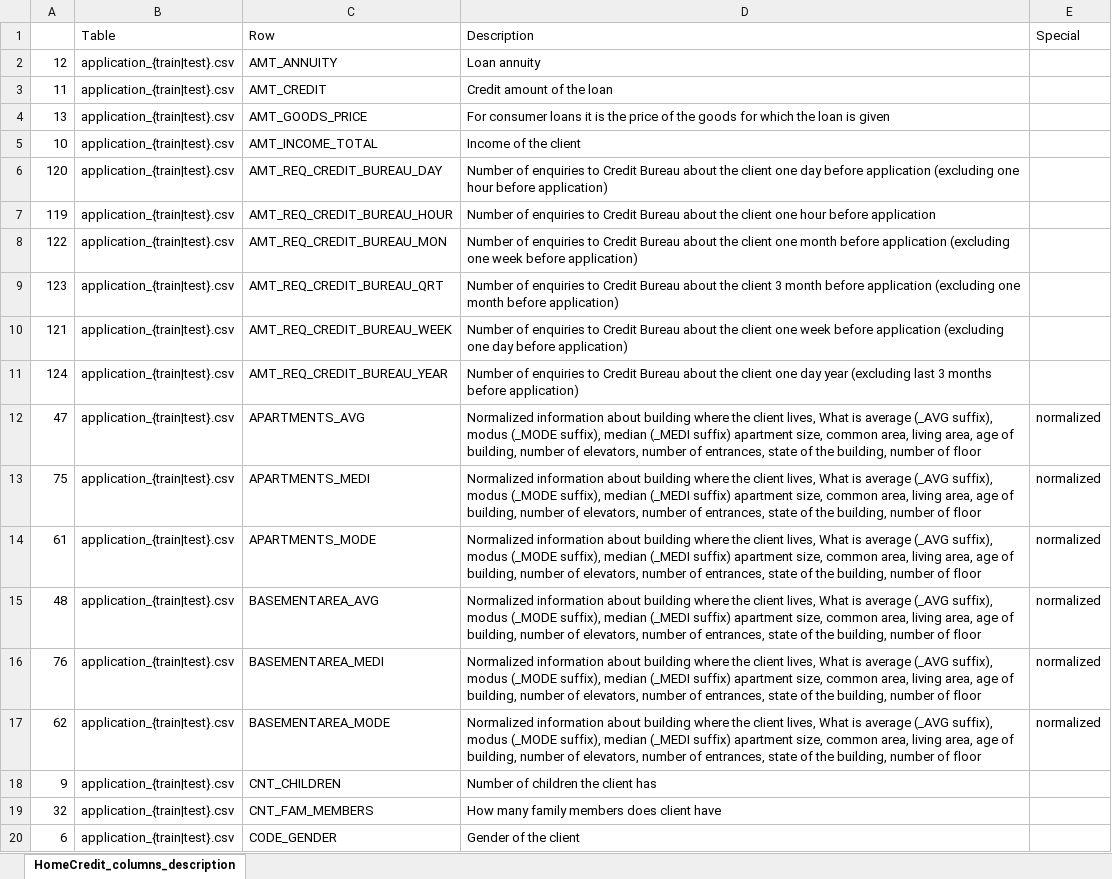
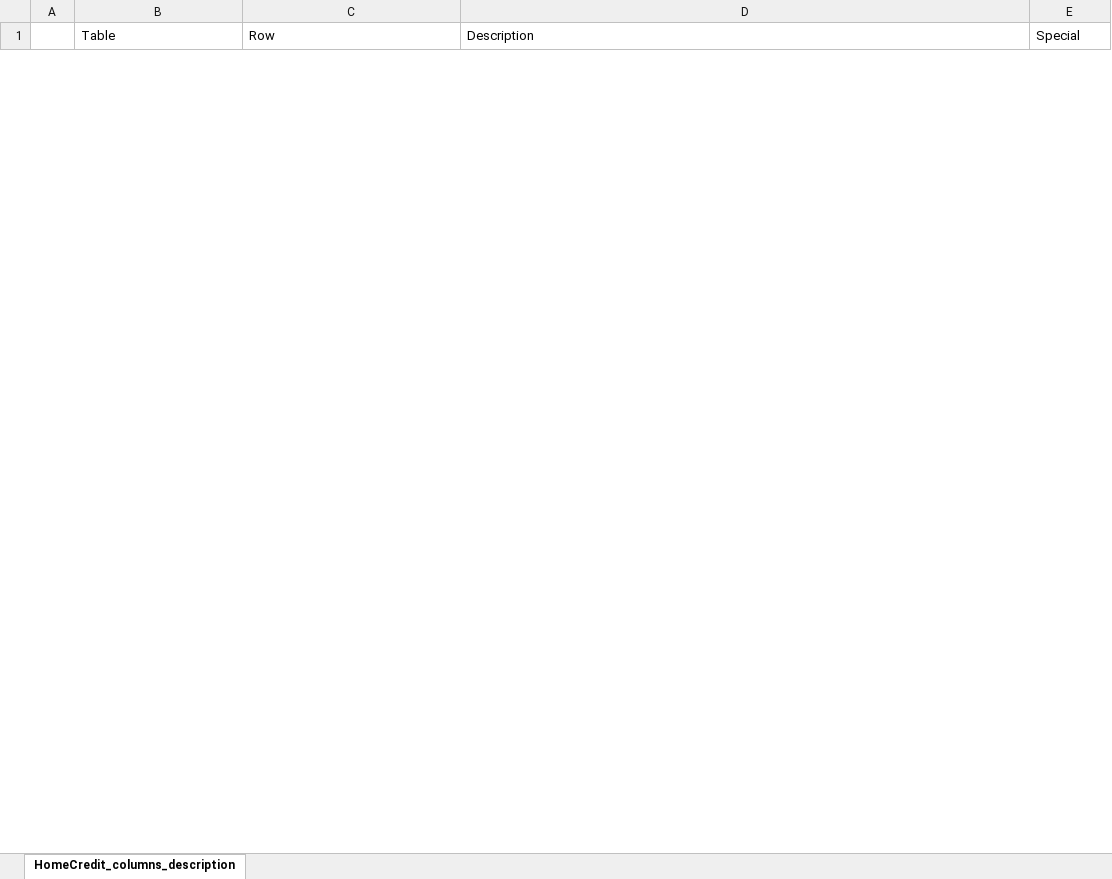
Before and after one commit to jack89roberts/kaggle-home-credit-default-risk, an Excel workbook: input/HomeCredit_columns_description.xlsx, sheet HomeCredit_columns_description, drawn as a sheet; only a part is shown; values as stored, in another font and other column widths than the file's, no borders; removed rows and columns are numbered as before the commit, all else as after; the diff covers the shown part only; the diff names each change by its address in the sheet, - before the commit and + after, or states it on an @@ line.

Commit message:
started looking at bureau files

```diff
--- a/input/HomeCredit_columns_description.xlsx (sheet HomeCredit_columns_description)
+++ b/input/HomeCredit_columns_description.xlsx (sheet HomeCredit_columns_description)
@@ row 2 hidden: 12 | application_{train|test}.csv | AMT_ANNUITY | Loan annuity @@
@@ row 3 hidden: 11 | application_{train|test}.csv | AMT_CREDIT | Credit amount of the loan @@
@@ row 4 hidden: 13 | application_{train|test}.csv | AMT_GOODS_PRICE | For consumer loans it is the price of the goods for which the loan is given @@
@@ row 5 hidden: 10 | application_{train|test}.csv | AMT_INCOME_TOTAL | Income of the client @@
@@ row 6 hidden: 120 | application_{train|test}.csv | AMT_REQ_CREDIT_BUREAU_DAY | Number of enquiries to Credit Bureau about the client one day before application (excluding one hour before application) @@
@@ row 7 hidden: 119 | application_{train|test}.csv | AMT_REQ_CREDIT_BUREAU_HOUR | Number of enquiries to Credit Bureau about the client one hour before application @@
@@ row 8 hidden: 122 | application_{train|test}.csv | AMT_REQ_CREDIT_BUREAU_MON | Number of enquiries to Credit Bureau about the client one month before application (excluding one week before application) @@
@@ row 9 hidden: 123 | application_{train|test}.csv | AMT_REQ_CREDIT_BUREAU_QRT | Number of enquiries to Credit Bureau about the client 3 month before application (excluding one month before application) @@
@@ row 10 hidden: 121 | application_{train|test}.csv | AMT_REQ_CREDIT_BUREAU_WEEK | Number of enquiries to Credit Bureau about the client one week before application (excluding one day before application) @@
@@ row 11 hidden: 124 | application_{train|test}.csv | AMT_REQ_CREDIT_BUREAU_YEAR | Number of enquiries to Credit Bureau about the client one day year (excluding last 3 months before application) @@
@@ row 12 hidden: 47 | application_{train|test}.csv | APARTMENTS_AVG | Normalized information about building where the client lives, What is average (_AVG suffix), modus (_MODE suffix), median (_MEDI suffix) apartment size, common area, living area, age of building, number of elevators, number of entrances, state of the building, number of floor | normalized @@
@@ row 13 hidden: 75 | application_{train|test}.csv | APARTMENTS_MEDI | Normalized information about building where the client lives, What is average (_AVG suffix), modus (_MODE suffix), median (_MEDI suffix) apartment size, common area, living area, age of building, number of elevators, number of entrances, state of the building, number of floor | normalized @@
@@ row 14 hidden: 61 | application_{train|test}.csv | APARTMENTS_MODE | Normalized information about building where the client lives, What is average (_AVG suffix), modus (_MODE suffix), median (_MEDI suffix) apartment size, common area, living area, age of building, number of elevators, number of entrances, state of the building, number of floor | normalized @@
@@ row 15 hidden: 48 | application_{train|test}.csv | BASEMENTAREA_AVG | Normalized information about building where the client lives, What is average (_AVG suffix), modus (_MODE suffix), median (_MEDI suffix) apartment size, common area, living area, age of building, number of elevators, number of entrances, state of the building, number of floor | normalized @@
@@ row 16 hidden: 76 | application_{train|test}.csv | BASEMENTAREA_MEDI | Normalized information about building where the client lives, What is average (_AVG suffix), modus (_MODE suffix), median (_MEDI suffix) apartment size, common area, living area, age of building, number of elevators, number of entrances, state of the building, number of floor | normalized @@
@@ row 17 hidden: 62 | application_{train|test}.csv | BASEMENTAREA_MODE | Normalized information about building where the client lives, What is average (_AVG suffix), modus (_MODE suffix), median (_MEDI suffix) apartment size, common area, living area, age of building, number of elevators, number of entrances, state of the building, number of floor | normalized @@
@@ row 18 hidden: 9 | application_{train|test}.csv | CNT_CHILDREN | Number of children the client has @@
@@ row 19 hidden: 32 | application_{train|test}.csv | CNT_FAM_MEMBERS | How many family members does client have @@
@@ row 20 hidden: 6 | application_{train|test}.csv | CODE_GENDER | Gender of the client @@
```
Also changed, not shown: 119 hidden or unhidden rows elsewhere in this sheet, hidden cells, 4 other files.
